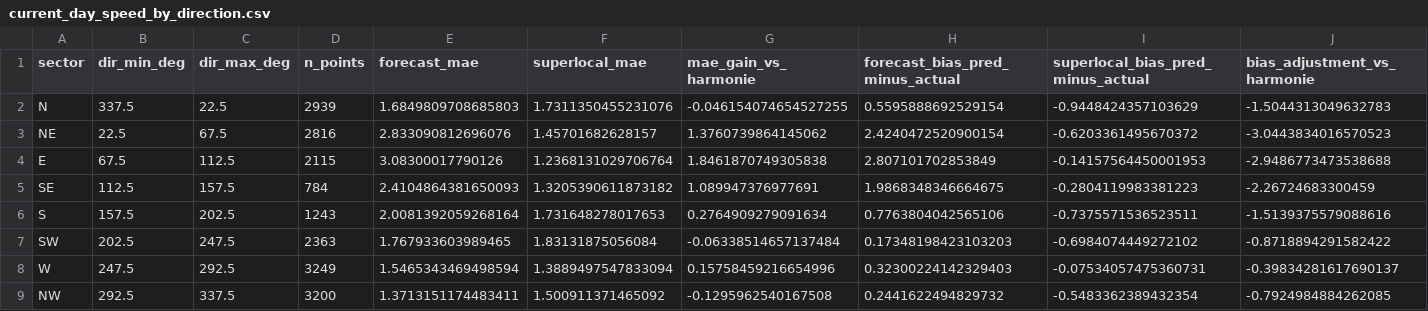
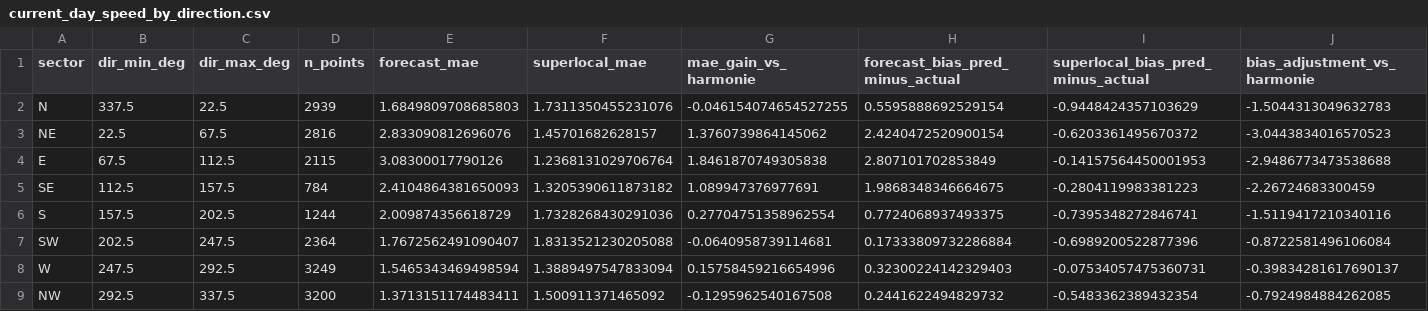
Before and after one commit to sandervancranenburgh/wind_dashboard, a CSV file: docs/current_day_speed_by_direction.csv, drawn as a sheet.

```diff
--- a/docs/current_day_speed_by_direction.csv
+++ b/docs/current_day_speed_by_direction.csv
@@ -5,4 +5,4 @@ E,67.5,112.5,2115,3.08300017790126,1.2368131029706764,1.8461870749305838,2.80710
 SE,112.5,157.5,784,2.4104864381650093,1.3205390611873182,1.089947376977691,1.9868348346664675,-0.2804119983381223,-2.26724683300459
-S,157.5,202.5,1243,2.0081392059268164,1.731648278017653,0.2764909279091634,0.7763804042565106,-0.7375571536523511,-1.5139375579088616
-SW,202.5,247.5,2363,1.767933603989465,1.83131875056084,-0.06338514657137484,0.17348198423103203,-0.6984074449272102,-0.8718894291582422
+S,157.5,202.5,1244,2.009874356618729,1.7328268430291036,0.27704751358962554,0.7724068937493375,-0.7395348272846741,-1.5119417210340116
+SW,202.5,247.5,2364,1.7672562491090407,1.8313521230205088,-0.0640958739114681,0.17333809732286884,-0.6989200522877396,-0.8722581496106084
 W,247.5,292.5,3249,1.5465343469498594,1.3889497547833094,0.15758459216654996,0.32300224142329403,-0.07534057475360731,-0.39834281617690137
```
Also changed, not shown: docs/current_day_predictions.csv, docs/daily_mae_history.csv, 11 other files.
